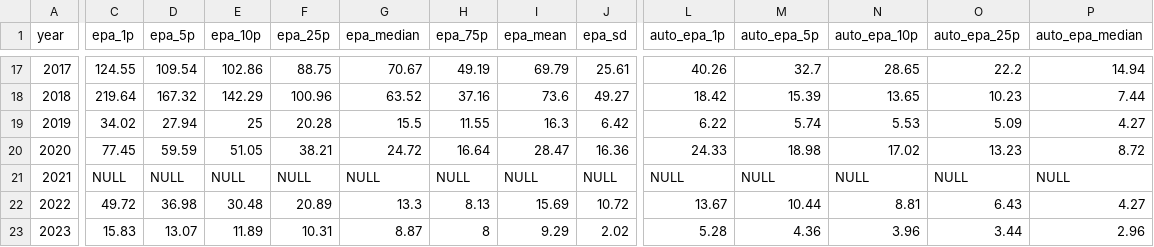
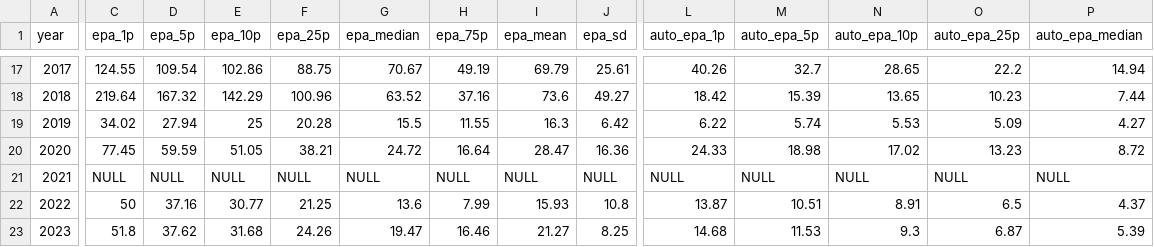
Before and after one commit to avgupta456/statbotics-csvs, a CSV file: v2/years.csv, drawn as a sheet; only a part is shown, gaps mark what is left out; the diff covers the shown part only; the diff names each change by its address in the sheet, - before the commit and + after, or states it on an @@ line.

```diff
--- a/v2/years.csv
+++ b/v2/years.csv
-C22 (epa_1p): 49.72
+C22 (epa_1p): 50
-D22 (epa_5p): 36.98
+D22 (epa_5p): 37.16
-E22 (epa_10p): 30.48
+E22 (epa_10p): 30.77
-F22 (epa_25p): 20.89
+F22 (epa_25p): 21.25
-G22 (epa_median): 13.3
+G22 (epa_median): 13.6
-H22 (epa_75p): 8.13
+H22 (epa_75p): 7.99
-I22 (epa_mean): 15.69
+I22 (epa_mean): 15.93
-J22 (epa_sd): 10.72
+J22 (epa_sd): 10.8
-L22 (auto_epa_1p): 13.67
+L22 (auto_epa_1p): 13.87
-M22 (auto_epa_5p): 10.44
+M22 (auto_epa_5p): 10.51
-N22 (auto_epa_10p): 8.81
+N22 (auto_epa_10p): 8.91
-O22 (auto_epa_25p): 6.43
+O22 (auto_epa_25p): 6.5
-P22 (auto_epa_median): 4.27
+P22 (auto_epa_median): 4.37
-C23 (epa_1p): 15.83
+C23 (epa_1p): 51.8
-D23 (epa_5p): 13.07
+D23 (epa_5p): 37.62
-E23 (epa_10p): 11.89
+E23 (epa_10p): 31.68
-F23 (epa_25p): 10.31
+F23 (epa_25p): 24.26
-G23 (epa_median): 8.87
+G23 (epa_median): 19.47
-H23 (epa_75p): 8
+H23 (epa_75p): 16.46
-I23 (epa_mean): 9.29
+I23 (epa_mean): 21.27
-J23 (epa_sd): 2.02
+J23 (epa_sd): 8.25
-L23 (auto_epa_1p): 5.28
+L23 (auto_epa_1p): 14.68
-M23 (auto_epa_5p): 4.36
+M23 (auto_epa_5p): 11.53
-N23 (auto_epa_10p): 3.96
+N23 (auto_epa_10p): 9.3
-O23 (auto_epa_25p): 3.44
+O23 (auto_epa_25p): 6.87
-P23 (auto_epa_median): 2.96
+P23 (auto_epa_median): 5.39
```
Also changed, not shown: 99 edited cells elsewhere in this file, v2/events.csv, v2/teams.csv, 1 other file.
